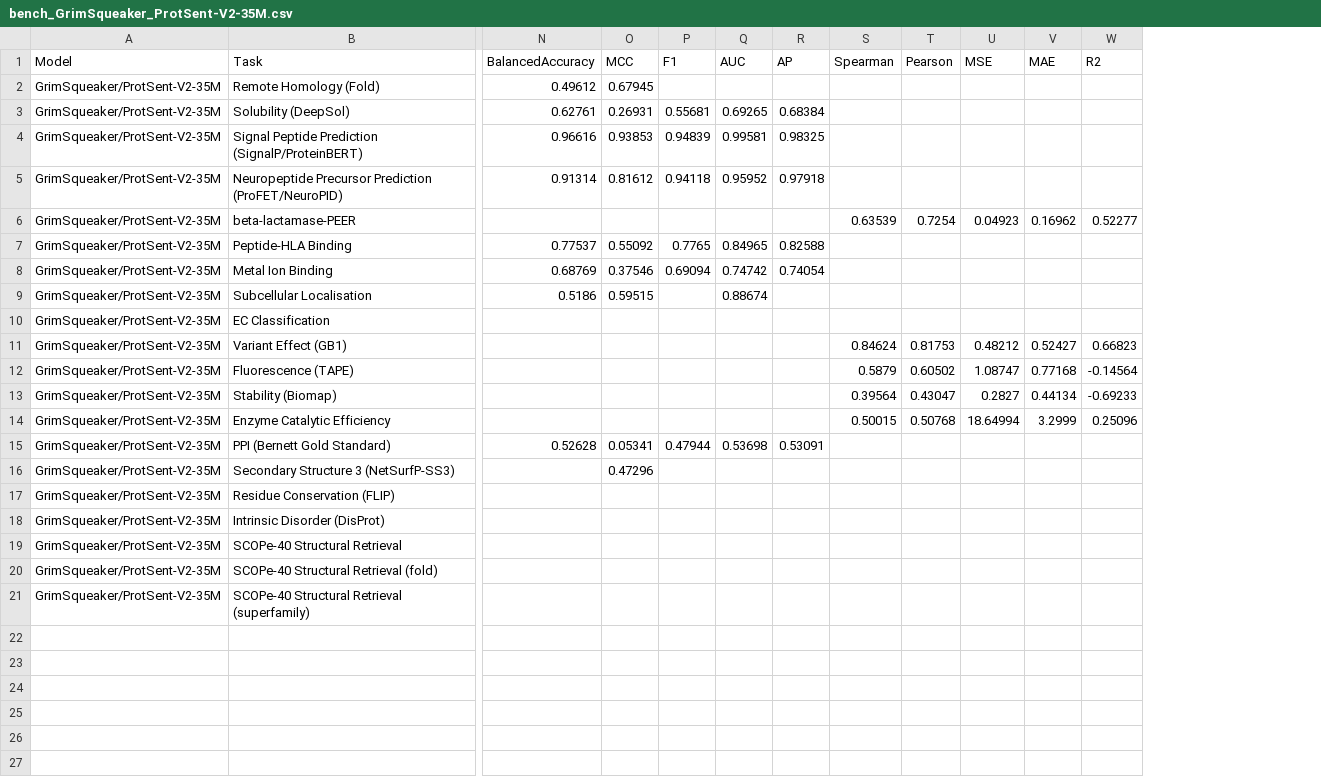
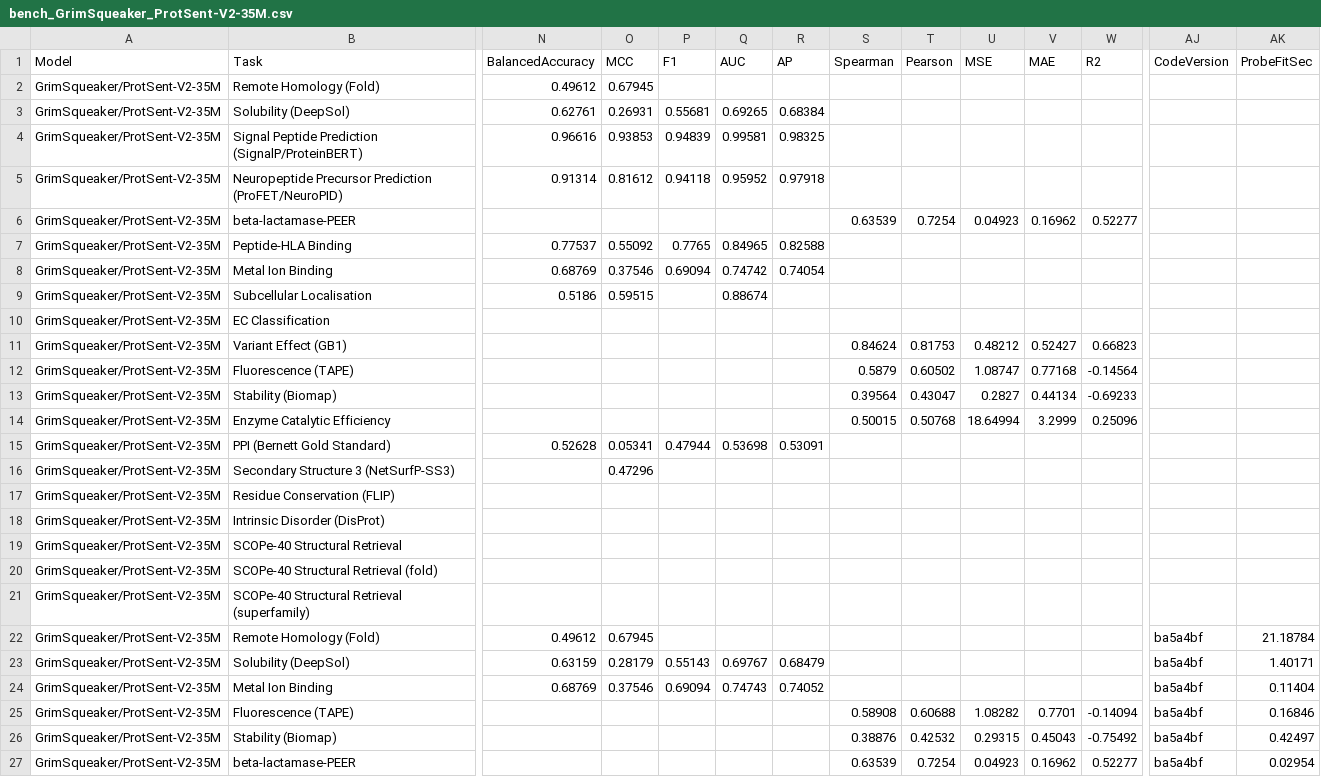
Before and after one commit to oriel9p/ProtSent, a CSV file: results/late_interaction/pilot_35m/benchmarks/linear/bench_GrimSqueaker_ProtSent-V2-35M.csv, drawn as a sheet; only a part is shown, gaps mark what is left out; rows hold the shown columns only; the diff names each change by its address in the sheet, - before the commit and + after, or states it on an @@ line.

```diff
--- a/results/late_interaction/pilot_35m/benchmarks/linear/bench_GrimSqueaker_ProtSent-V2-35M.csv
+++ b/results/late_interaction/pilot_35m/benchmarks/linear/bench_GrimSqueaker_ProtSent-V2-35M.csv
+column AJ (CodeVersion), empty
+column AK (ProbeFitSec), empty
+row 22: GrimSqueaker/ProtSent-V2-35M | Remote Homology (Fold) | 0.49612 | 0.67945 |  |  |  |  |  |  |  |  | ba5a4bf | 21.18784
+row 23: GrimSqueaker/ProtSent-V2-35M | Solubility (DeepSol) | 0.63159 | 0.28179 | 0.55143 | 0.69767 | 0.68479 |  |  |  |  |  | ba5a4bf | 1.40171
+row 24: GrimSqueaker/ProtSent-V2-35M | Metal Ion Binding | 0.68769 | 0.37546 | 0.69094 | 0.74743 | 0.74052 |  |  |  |  |  | ba5a4bf | 0.11404
+row 25: GrimSqueaker/ProtSent-V2-35M | Fluorescence (TAPE) |  |  |  |  |  | 0.58908 | 0.60688 | 1.08282 | 0.7701 | -0.14094 | ba5a4bf | 0.16846
+row 26: GrimSqueaker/ProtSent-V2-35M | Stability (Biomap) |  |  |  |  |  | 0.38876 | 0.42532 | 0.29315 | 0.45043 | -0.75492 | ba5a4bf | 0.42497
+row 27: GrimSqueaker/ProtSent-V2-35M | beta-lactamase-PEER |  |  |  |  |  | 0.63539 | 0.7254 | 0.04923 | 0.16962 | 0.52277 | ba5a4bf | 0.02954
```
Also changed, not shown: results/late_interaction/pilot_35m/benchmarks/_parallel/proj128_late/proteingym_maxsim.csv, results/late_interaction/pilot_35m/benchmarks/_parallel/protsent_late_35m_prop_late/proteingym_maxsim.csv, 21 other files.
